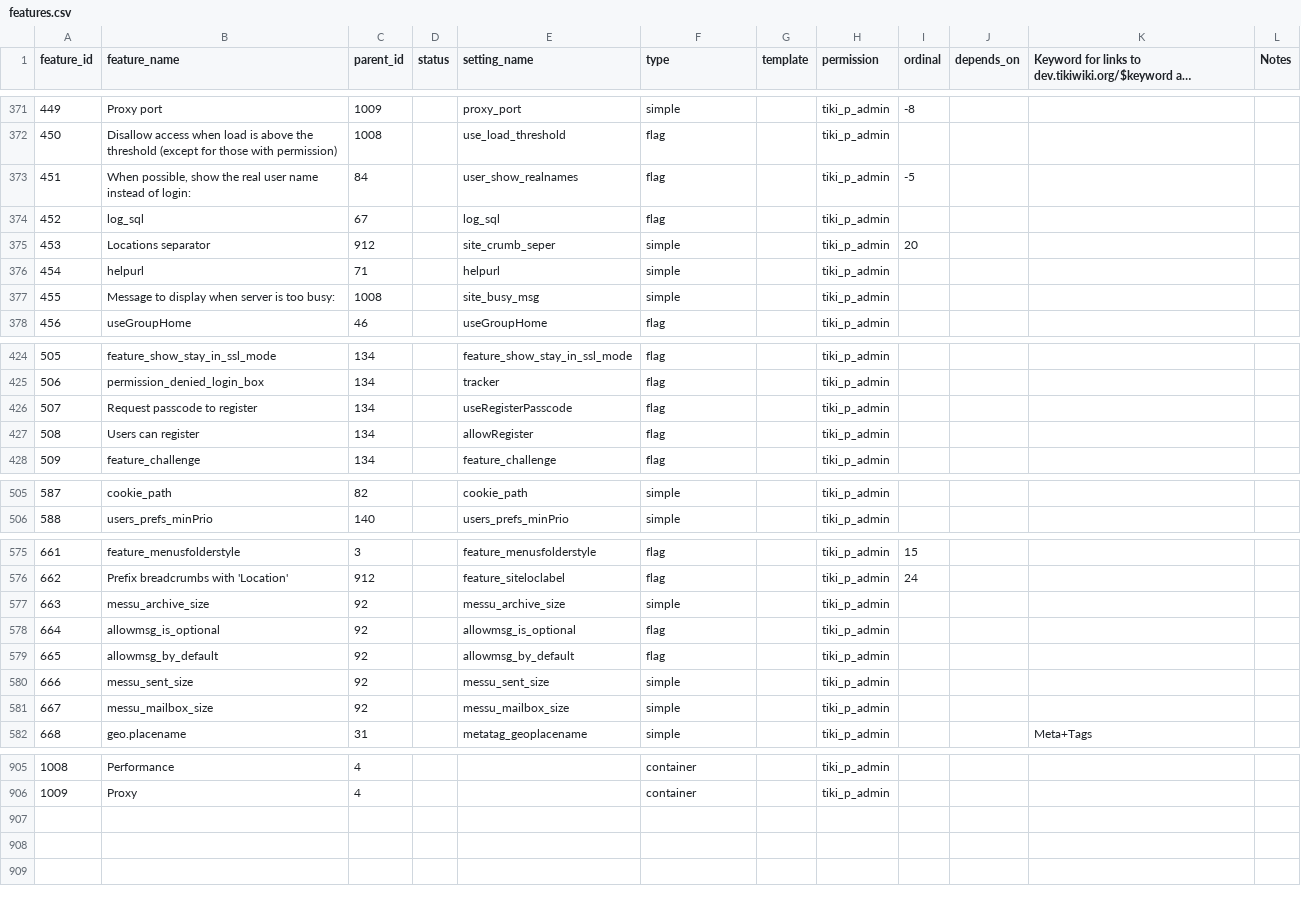
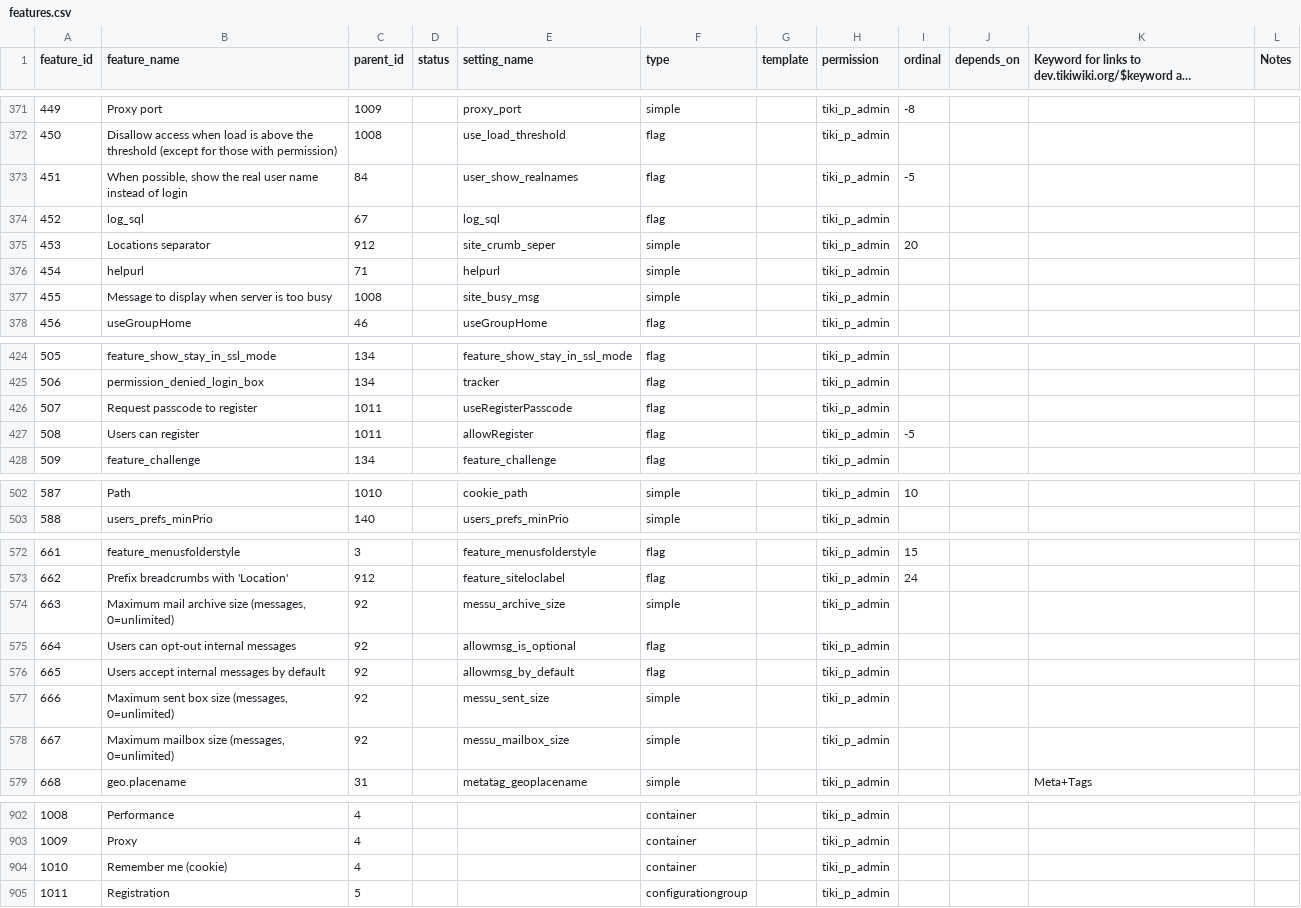
Before and after one commit to meta-net-ar/tiki, a CSV file: db/features.csv, drawn as a sheet; only a part is shown, gaps mark what is left out; long unchanged cells end in …; addresses are those after the commit; the diff covers the shown part only; the diff names each change by its address in the sheet, - before the commit and + after, or states it on an @@ line.

Commit message:
[FIX] more data for tiki-magic.php

```diff
--- a/db/features.csv
+++ b/db/features.csv
-B373 (feature_name): …instead of login:
+B373 (feature_name): …instead of login
-B377 (feature_name): Message to display when server is too busy:
+B377 (feature_name): Message to display when server is too busy
-C426:C427 (parent_id): 134
+C426:C427 (parent_id): 1011
-I427 (ordinal): (empty)
+I427 (ordinal): -5
-B502 (feature_name): cookie_path
+B502 (feature_name): Path
-C502 (parent_id): 82
+C502 (parent_id): 1010
-I502 (ordinal): (empty)
+I502 (ordinal): 10
-B574 (feature_name): messu_archive_size
+B574 (feature_name): Maximum mail archive size (messages, 0=unlimited)
-B575 (feature_name): allowmsg_is_optional
+B575 (feature_name): Users can opt-out internal messages
-B576 (feature_name): allowmsg_by_default
+B576 (feature_name): Users accept internal messages by default
-B577 (feature_name): messu_sent_size
+B577 (feature_name): Maximum sent box size (messages, 0=unlimited)
-B578 (feature_name): messu_mailbox_size
+B578 (feature_name): Maximum mailbox size (messages, 0=unlimited)
+row 904: 1010 | Remember me (cookie) | 4 |  |  | container |  | tiki_p_admin
+row 905: 1011 | Registration | 5 |  |  | configurationgroup |  | tiki_p_admin
```
Also changed, not shown: 2 added rows, 5 removed rows and 29 edited cells elsewhere in this file.
